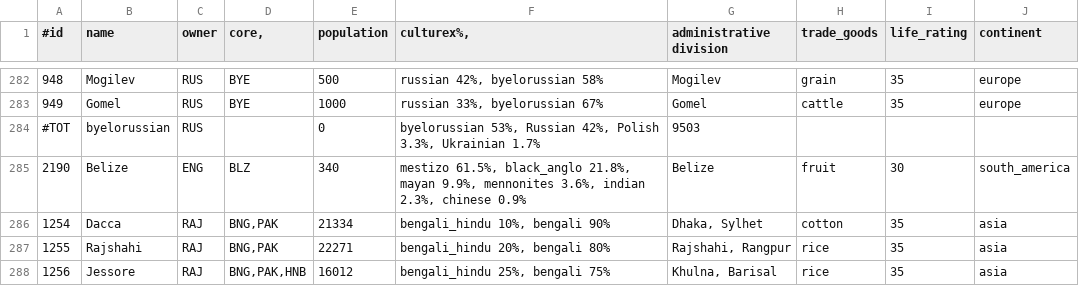
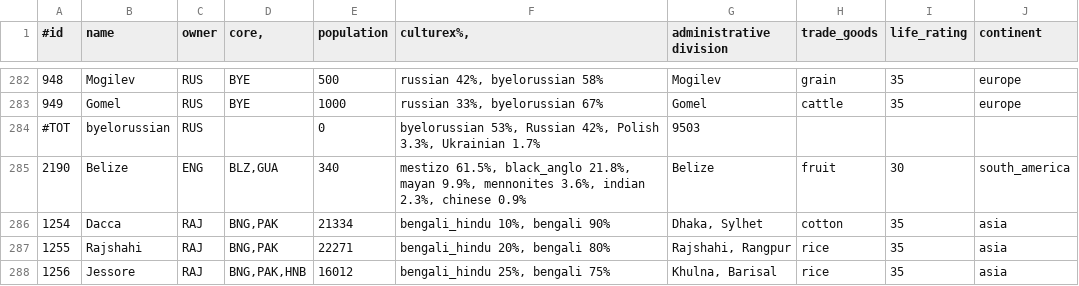
Before and after one commit to simsulla/nwomod, a CSV file: NWO/doc/history_pops_1946.csv, drawn as a sheet; only a part is shown, gaps mark what is left out.

Commit message:
#13. Guatemala missing core over Belize.

```diff
--- a/NWO/doc/history_pops_1946.csv
+++ b/NWO/doc/history_pops_1946.csv
@@ -284,3 +284,3 @@
 #TOT;byelorussian;RUS;;0;byelorussian 53%, Russian 42%, Polish 3.3%, Ukrainian 1.7%;9503;;;
-2190;Belize;ENG;BLZ;340;mestizo 61.5%, black_anglo 21.8%, mayan 9.9%, mennonites 3.6%, indian 2.3%, chinese 0.9%;Belize;fruit;30;"south_america"
+2190;Belize;ENG;BLZ,GUA;340;mestizo 61.5%, black_anglo 21.8%, mayan 9.9%, mennonites 3.6%, indian 2.3%, chinese 0.9%;Belize;fruit;30;"south_america"
 1254;Dacca;RAJ;BNG,PAK;21334;bengali_hindu 10%, bengali 90%;Dhaka, Sylhet;cotton;35;"asia"
```
Also changed, not shown: NWO/doc/history_pops_1992.csv, 1 other file.
